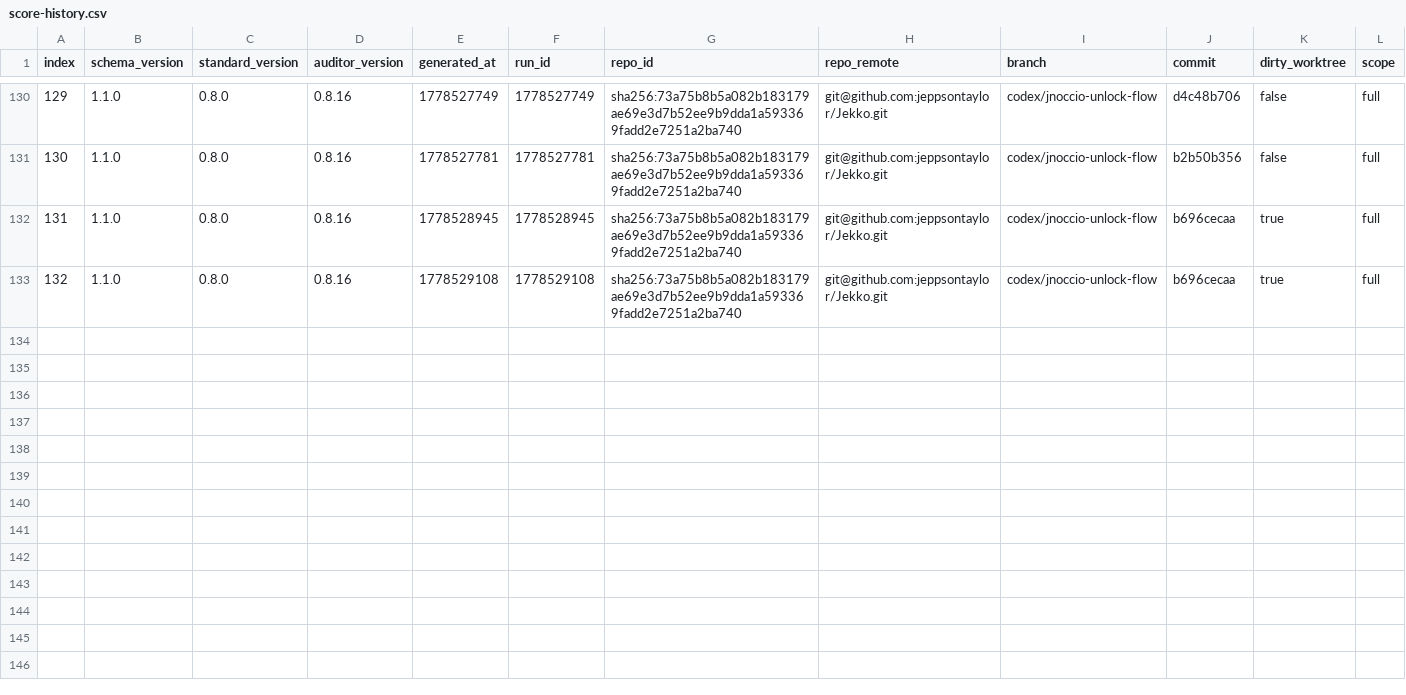
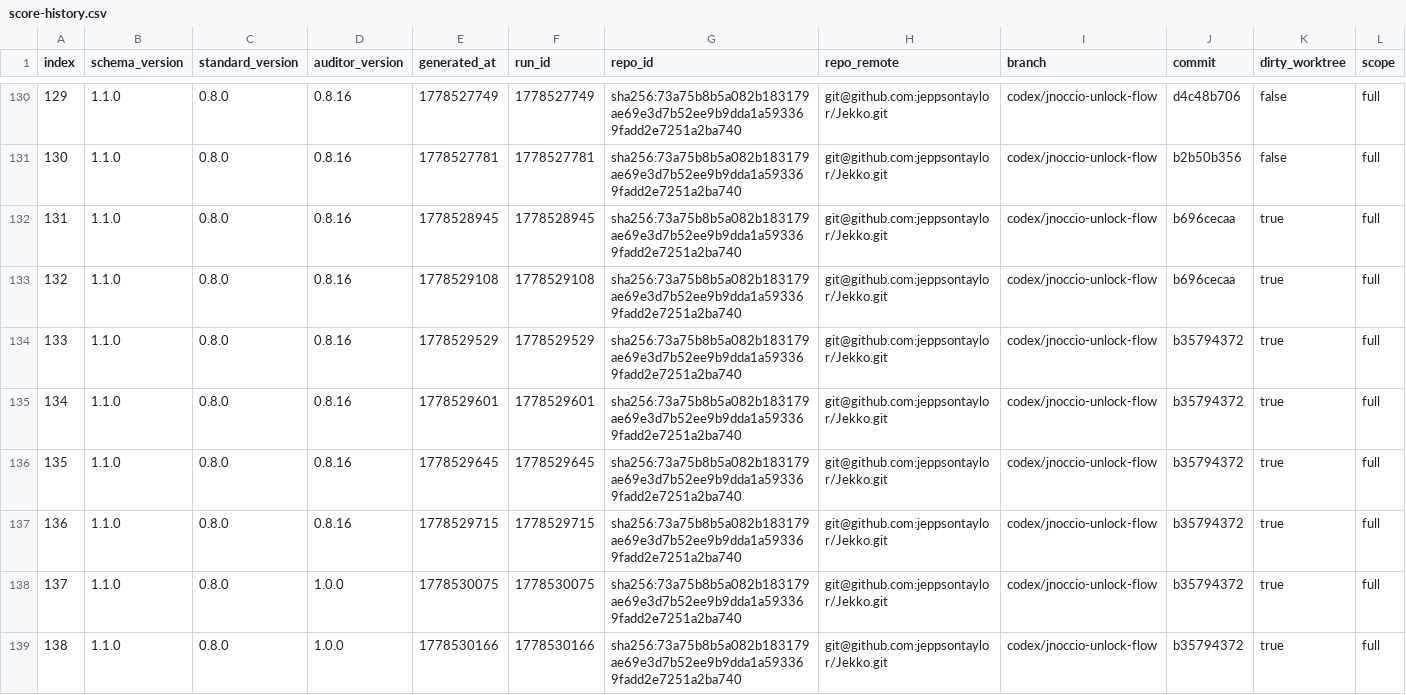
Before and after one commit to jeppsontaylor/Jekko, a CSV file: agent/score-history.csv, drawn as a sheet; only a part is shown, gaps mark what is left out; rows hold the shown columns only; the diff names each change by its address in the sheet, - before the commit and + after, or states it on an @@ line.

```diff
--- a/agent/score-history.csv
+++ b/agent/score-history.csv
+row 134: 133 | 1.1.0 | 0.8.0 | 0.8.16 | 1778529529 | 1778529529 | sha256:73a75b8b5a082b183179ae69e3d7b52ee9b9dda1a593369fadd2e7251a2ba740 | git@github.com:jeppsontaylor/Jekko.git | codex/jnoccio-unlock-flow | b35794372 | true | full
+row 135: 134 | 1.1.0 | 0.8.0 | 0.8.16 | 1778529601 | 1778529601 | sha256:73a75b8b5a082b183179ae69e3d7b52ee9b9dda1a593369fadd2e7251a2ba740 | git@github.com:jeppsontaylor/Jekko.git | codex/jnoccio-unlock-flow | b35794372 | true | full
+row 136: 135 | 1.1.0 | 0.8.0 | 0.8.16 | 1778529645 | 1778529645 | sha256:73a75b8b5a082b183179ae69e3d7b52ee9b9dda1a593369fadd2e7251a2ba740 | git@github.com:jeppsontaylor/Jekko.git | codex/jnoccio-unlock-flow | b35794372 | true | full
+row 137: 136 | 1.1.0 | 0.8.0 | 0.8.16 | 1778529715 | 1778529715 | sha256:73a75b8b5a082b183179ae69e3d7b52ee9b9dda1a593369fadd2e7251a2ba740 | git@github.com:jeppsontaylor/Jekko.git | codex/jnoccio-unlock-flow | b35794372 | true | full
+row 138: 137 | 1.1.0 | 0.8.0 | 1.0.0 | 1778530075 | 1778530075 | sha256:73a75b8b5a082b183179ae69e3d7b52ee9b9dda1a593369fadd2e7251a2ba740 | git@github.com:jeppsontaylor/Jekko.git | codex/jnoccio-unlock-flow | b35794372 | true | full
+row 139: 138 | 1.1.0 | 0.8.0 | 1.0.0 | 1778530166 | 1778530166 | sha256:73a75b8b5a082b183179ae69e3d7b52ee9b9dda1a593369fadd2e7251a2ba740 | git@github.com:jeppsontaylor/Jekko.git | codex/jnoccio-unlock-flow | b35794372 | true | full
```
Also changed, not shown: 20 other files.
